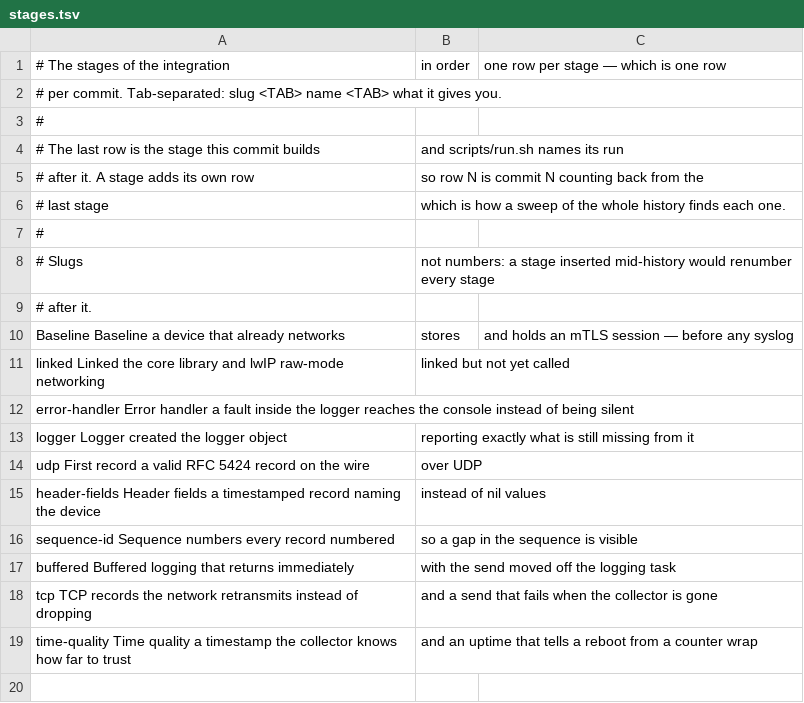
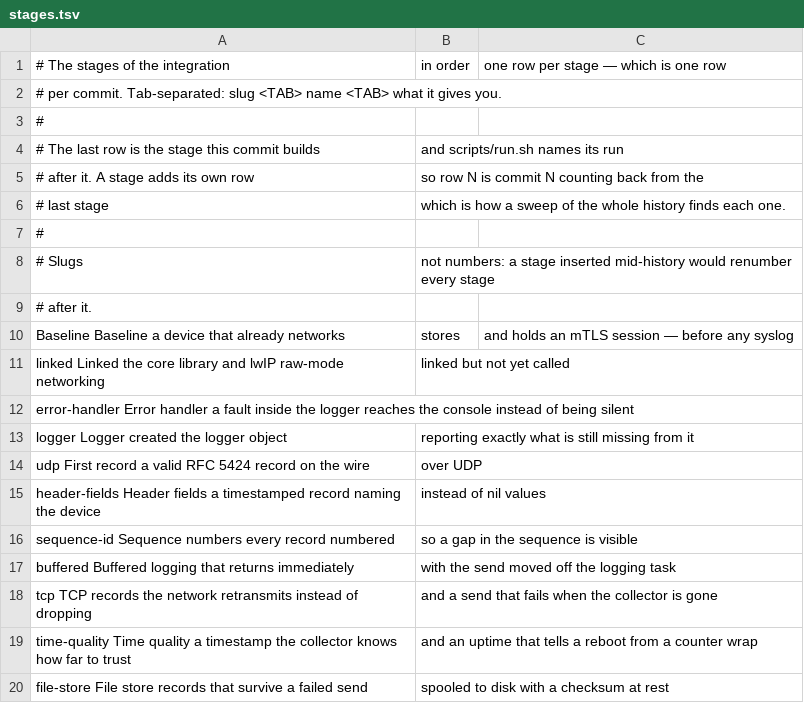
Before and after one commit to cososo-ltd/solid-syslog-example-make, a TSV file: measurements/stages.tsv, drawn as a sheet.

```diff
--- a/measurements/stages.tsv
+++ b/measurements/stages.tsv
@@ -19 +19,2 @@ tcp	TCP	records the network retransmits instead of dropping, and a send that fai
 time-quality	Time quality	a timestamp the collector knows how far to trust, and an uptime that tells a reboot from a counter wrap
+file-store	File store	records that survive a failed send, spooled to disk with a checksum at rest
```
Also changed, not shown: 3 other files.
